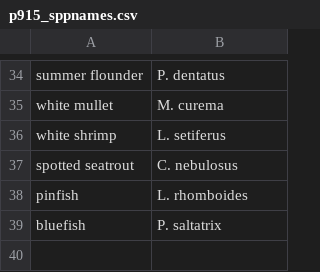
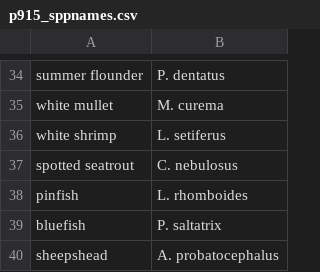
Before and after one commit to sdowd20/NCBlueCrab_Predators, a CSV file: Data/Spp_names/p915_sppnames.csv, drawn as a sheet; only a part is shown, gaps mark what is left out; the diff names each change by its address in the sheet, - before the commit and + after, or states it on an @@ line.

Commit message:
Update p915_sppnames.csv

```diff
--- a/Data/Spp_names/p915_sppnames.csv
+++ b/Data/Spp_names/p915_sppnames.csv
+row 40: sheepshead | A. probatocephalus
```
